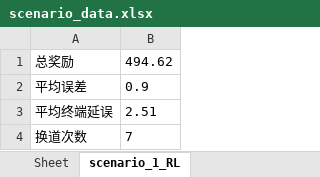
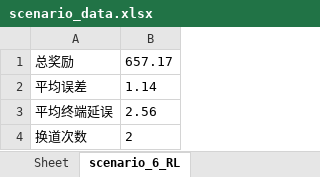
Before and after one commit to asdleng/sacd, an Excel workbook: scenario_data.xlsx, sheet scenario_6_RL, drawn as a sheet; values as stored, in another font and other column widths than the file's, no borders; the diff names each change by its address in the sheet, - before the commit and + after, or states it on an @@ line.

```diff
--- a/scenario_data.xlsx (sheet scenario_6_RL)
+++ b/scenario_data.xlsx (sheet scenario_6_RL)
-sheet tab: scenario_1_RL
+sheet tab: scenario_6_RL
-B1: 494.62
+B1: 657.17
-B2: 0.9
+B2: 1.14
-B3: 2.51
+B3: 2.56
-B4: 7
+B4: 2
```
Also changed, not shown: 47 other files.
